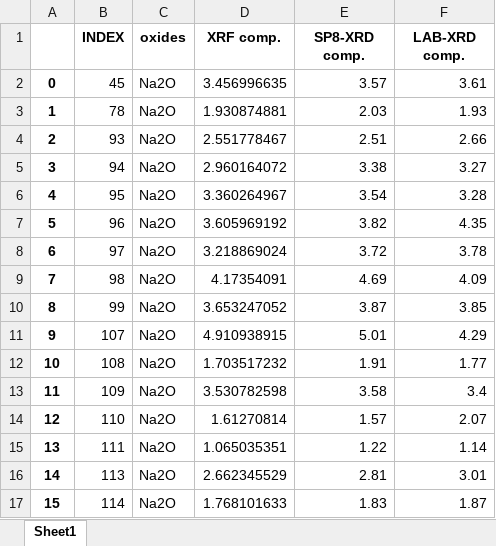
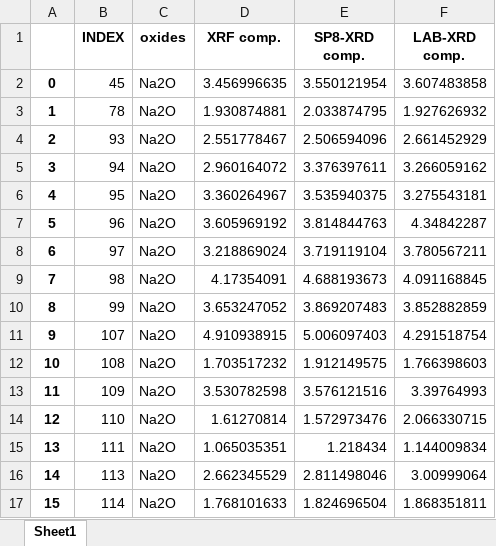
Before and after one commit to MSrakugo/PXRD-Validation-Paper, an Excel workbook: 0_Data/2_Compiled_Data/Pelitic_compiled_data_XRF.xlsx, sheet Sheet1, drawn as a sheet; only a part is shown; values as stored, in another font and other column widths than the file's, no borders; the diff covers the shown part only; the diff names each change by its address in the sheet, - before the commit and + after, or states it on an @@ line.

```diff
--- a/0_Data/2_Compiled_Data/Pelitic_compiled_data_XRF.xlsx (sheet Sheet1)
+++ b/0_Data/2_Compiled_Data/Pelitic_compiled_data_XRF.xlsx (sheet Sheet1)
-E2 (SP8-XRD comp.): 3.57
+E2 (SP8-XRD comp.): 3.550121954
-F2 (LAB-XRD comp.): 3.61
+F2 (LAB-XRD comp.): 3.607483858
-E3 (SP8-XRD comp.): 2.03
+E3 (SP8-XRD comp.): 2.033874795
-F3 (LAB-XRD comp.): 1.93
+F3 (LAB-XRD comp.): 1.927626932
-E4 (SP8-XRD comp.): 2.51
+E4 (SP8-XRD comp.): 2.506594096
-F4 (LAB-XRD comp.): 2.66
+F4 (LAB-XRD comp.): 2.661452929
-E5 (SP8-XRD comp.): 3.38
+E5 (SP8-XRD comp.): 3.376397611
-F5 (LAB-XRD comp.): 3.27
+F5 (LAB-XRD comp.): 3.266059162
-E6 (SP8-XRD comp.): 3.54
+E6 (SP8-XRD comp.): 3.535940375
-F6 (LAB-XRD comp.): 3.28
+F6 (LAB-XRD comp.): 3.275543181
-E7 (SP8-XRD comp.): 3.82
+E7 (SP8-XRD comp.): 3.814844763
-F7 (LAB-XRD comp.): 4.35
+F7 (LAB-XRD comp.): 4.34842287
-E8 (SP8-XRD comp.): 3.72
+E8 (SP8-XRD comp.): 3.719119104
-F8 (LAB-XRD comp.): 3.78
+F8 (LAB-XRD comp.): 3.780567211
-E9 (SP8-XRD comp.): 4.69
+E9 (SP8-XRD comp.): 4.688193673
-F9 (LAB-XRD comp.): 4.09
+F9 (LAB-XRD comp.): 4.091168845
-E10 (SP8-XRD comp.): 3.87
+E10 (SP8-XRD comp.): 3.869207483
-F10 (LAB-XRD comp.): 3.85
+F10 (LAB-XRD comp.): 3.852882859
-E11 (SP8-XRD comp.): 5.01
+E11 (SP8-XRD comp.): 5.006097403
-F11 (LAB-XRD comp.): 4.29
+F11 (LAB-XRD comp.): 4.291518754
-E12 (SP8-XRD comp.): 1.91
+E12 (SP8-XRD comp.): 1.912149575
-F12 (LAB-XRD comp.): 1.77
+F12 (LAB-XRD comp.): 1.766398603
-E13 (SP8-XRD comp.): 3.58
+E13 (SP8-XRD comp.): 3.576121516
-F13 (LAB-XRD comp.): 3.4
+F13 (LAB-XRD comp.): 3.39764993
-E14 (SP8-XRD comp.): 1.57
+E14 (SP8-XRD comp.): 1.572973476
-F14 (LAB-XRD comp.): 2.07
+F14 (LAB-XRD comp.): 2.066330715
-E15 (SP8-XRD comp.): 1.22
+E15 (SP8-XRD comp.): 1.218434
-F15 (LAB-XRD comp.): 1.14
+F15 (LAB-XRD comp.): 1.144009834
-E16 (SP8-XRD comp.): 2.81
+E16 (SP8-XRD comp.): 2.811498046
-F16 (LAB-XRD comp.): 3.01
+F16 (LAB-XRD comp.): 3.00999064
-E17 (SP8-XRD comp.): 1.83
+E17 (SP8-XRD comp.): 1.824696504
-F17 (LAB-XRD comp.): 1.87
+F17 (LAB-XRD comp.): 1.868351811
```
Also changed, not shown: 22 removed rows, 385 edited cells and row numbers in column A elsewhere in this sheet, 0_Data/2_Compiled_Data/Mafic_compiled_data_Param.xlsx, 0_Data/2_Compiled_Data/Mafic_compiled_data_XRF.xlsx, 49 other files.
